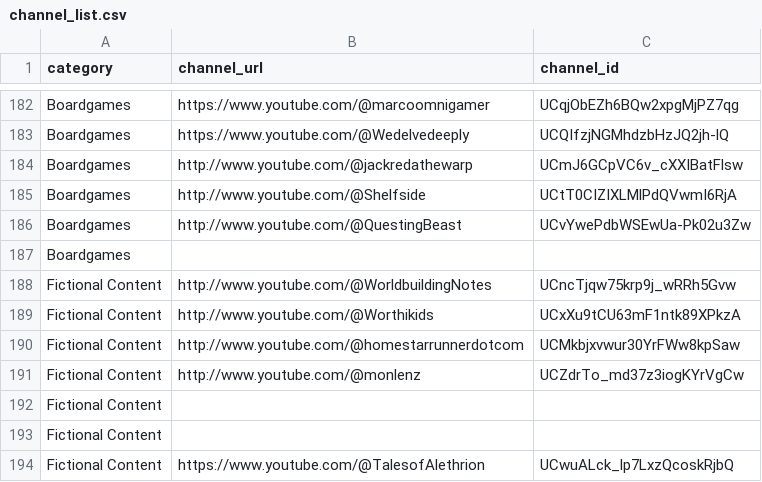
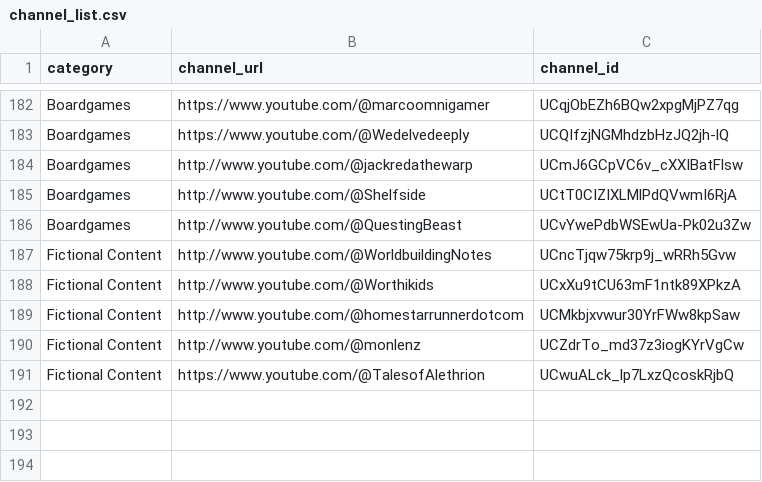
Before and after one commit to RMWinslow/ytrss, a CSV file: channel_list.csv, drawn as a sheet; only a part is shown, gaps mark what is left out; the diff names each change by its address in the sheet, - before the commit and + after, or states it on an @@ line.

Commit message:
Remove a few blank lines from the channel_list
Also, I reran the update_feed script and caught a few titles in A/B testing.

```diff
--- a/channel_list.csv
+++ b/channel_list.csv
-row 187: Boardgames
-row 192: Fictional Content
-row 193: Fictional Content
```
Also changed, not shown: latest_videos.csv, 1 other file.
